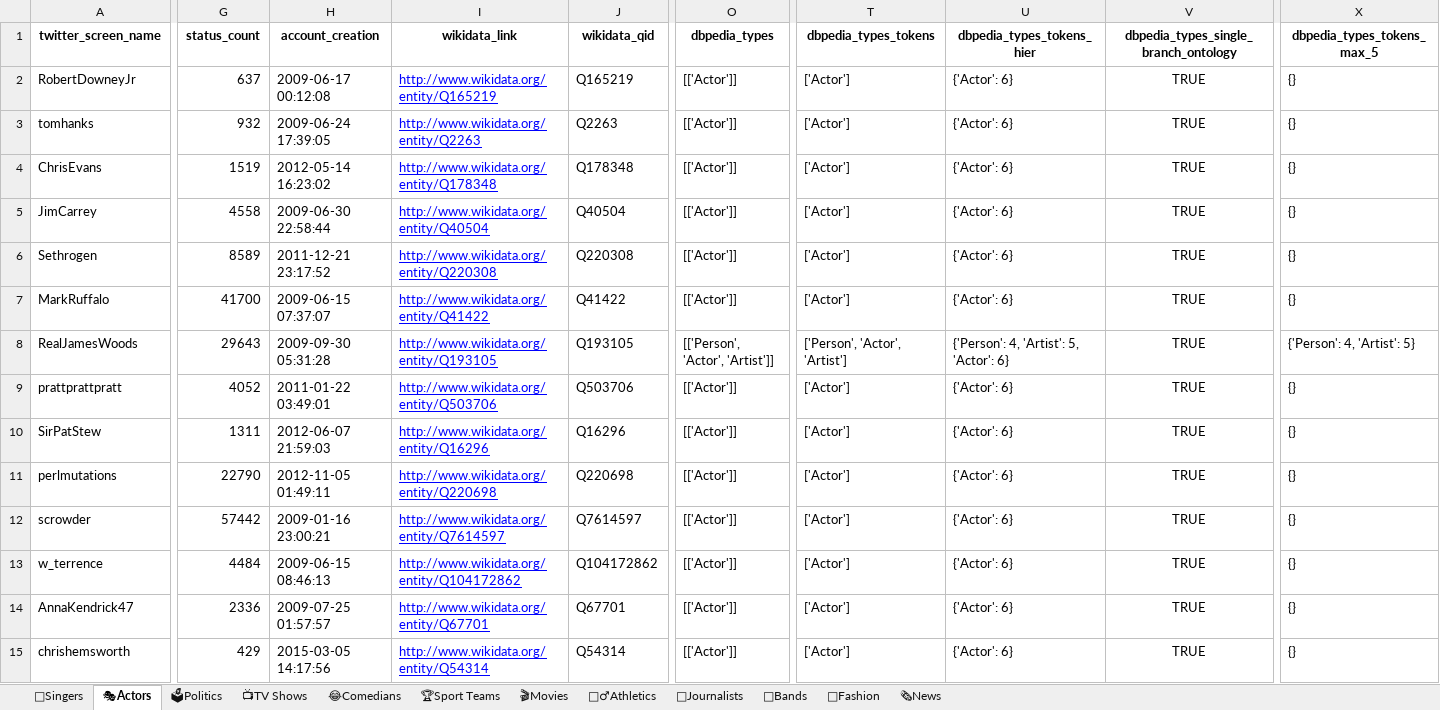
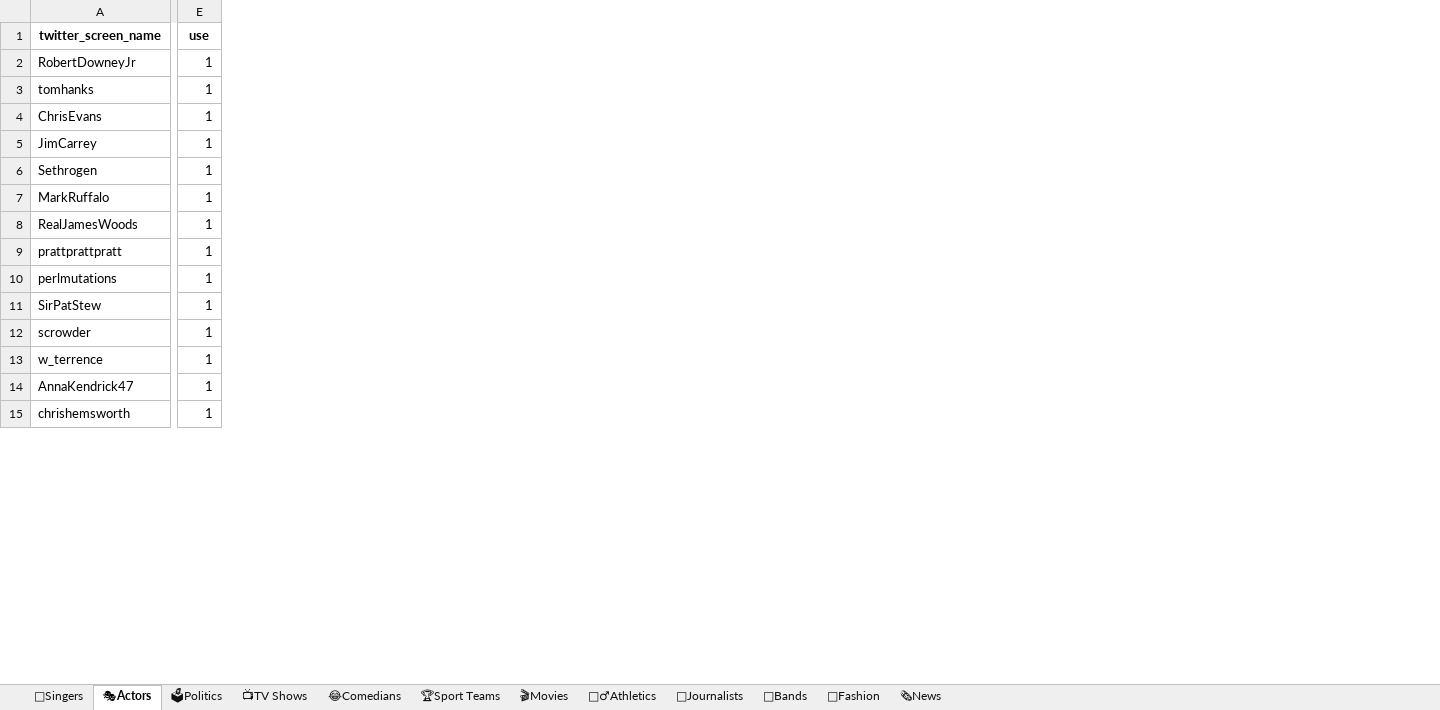
Before and after one commit to nirlotan/personal_llm, an Excel workbook: data/popular_accounts_manually_validated_with_sv.xlsx, sheet 🎭Actors, drawn as a sheet; only a part is shown, gaps mark what is left out; values as stored, in another font and other column widths than the file's, no borders; removed rows and columns are numbered as before the commit, all else as after; rows hold the shown columns only; the diff covers the shown part only; the diff names each change by its address in the sheet, - before the commit and + after, or states it on an @@ line.

```diff
--- a/data/popular_accounts_manually_validated_with_sv.xlsx (sheet 🎭Actors)
+++ b/data/popular_accounts_manually_validated_with_sv.xlsx (sheet 🎭Actors)
+column E (use), rows 2-10: all 1; rows 12-15: all 1
-column G (status_count), rows 2-9: 637 | 932 | 1519 | 4558 | 8589 | 41700 | 29643 | 4052; rows 11-15: 22790 | 57442 | 4484 | 2336 | 429
-column H (account_creation), rows 2-9: 2009-06-17 00:12:08 | 2009-06-24 17:39:05 | 2012-05-14 16:23:02 | 2009-06-30 22:58:44 | 2011-12-21 23:17:52 | 2009-06-15 07:37:07 | 2009-09-30 05:31:28 | 2011-01-22 03:49:01; rows 11-15: 2012-11-05 01:49:11 | 2009-01-16 23:00:21 | 2009-06-15 08:46:13 | 2009-07-25 01:57:57 | 2015-03-05 14:17:56
-column I (wikidata_link), rows 2-9: http://www.wikidata.org/entity/Q165219 | http://www.wikidata.org/entity/Q2263 | http://www.wikidata.org/entity/Q178348 | http://www.wikidata.org/entity/Q40504 | http://www.wikidata.org/entity/Q220308 | http://www.wikidata.org/entity/Q41422 | http://www.wikidata.org/entity/Q193105 | http://www.wikidata.org/entity/Q503706; rows 11-15: http://www.wikidata.org/entity/Q220698 | http://www.wikidata.org/entity/Q7614597 | http://www.wikidata.org/entity/Q104172862 | http://www.wikidata.org/entity/Q67701 | http://www.wikidata.org/entity/Q54314
-column J (wikidata_qid), rows 2-9: Q165219 | Q2263 | Q178348 | Q40504 | Q220308 | Q41422 | Q193105 | Q503706; rows 11-15: Q220698 | Q7614597 | Q104172862 | Q67701 | Q54314
-column O (dbpedia_types), rows 2-9: [['Actor']] | [['Actor']] | [['Actor']] | [['Actor']] | [['Actor']] | [['Actor']] | [['Person', 'Actor', 'Artist']] | [['Actor']]; rows 11-15: all [['Actor']]
-column T (dbpedia_types_tokens), rows 2-9: ['Actor'] | ['Actor'] | ['Actor'] | ['Actor'] | ['Actor'] | ['Actor'] | ['Person', 'Actor', 'Artist'] | ['Actor']; rows 11-15: all ['Actor']
-column U (dbpedia_types_tokens_hier), rows 2-9: {'Actor': 6} | {'Actor': 6} | {'Actor': 6} | {'Actor': 6} | {'Actor': 6} | {'Actor': 6} | {'Person': 4, 'Artist': 5, 'Actor': 6} | {'Actor': 6}; rows 11-15: all {'Actor': 6}
-column V, rows 1-9: dbpedia_types_single_branch_ontology | TRUE | TRUE | TRUE | TRUE | TRUE | TRUE | TRUE | TRUE; rows 11-15: all TRUE
-column X (dbpedia_types_tokens_max_5), rows 2-9: {} | {} | {} | {} | {} | {} | {'Person': 4, 'Artist': 5} | {}; rows 11-15: all {}
-row 10: SirPatStew | 1311 | 2012-06-07 21:59:03 | http://www.wikidata.org/entity/Q16296 | Q16296 | [['Actor']] | ['Actor'] | {'Actor': 6} | TRUE | {}
+row 11: SirPatStew | 1
```
Also changed, not shown: 19 added rows, 22 removed columns and 3 edited cells elsewhere in this sheet, sheet 🗳Politics, sheet 🎸Bands, sheet 🏃‍♂Athletics, sheet 📰Journalists, sheet 🗞News, sheet 🎬Movies, 5 more sheets, 9 other files.
